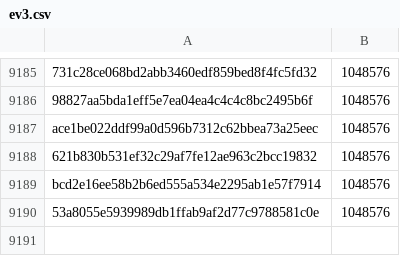
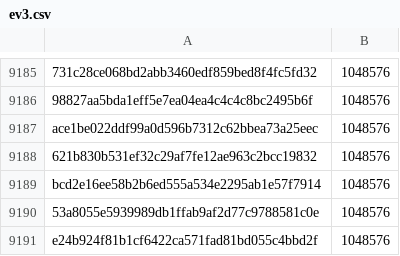
Before and after one commit to davelongdev/pybricks-micropython, a CSV file: ev3.csv, drawn as a sheet; only a part is shown, gaps mark what is left out.

Commit message:
ev3: Add e24b924f: 1048576 (+0).

```diff
--- a/ev3.csv
+++ b/ev3.csv
@@ -9190 +9190,2 @@ bcd2e16ee58b2b6ed555a534e2295ab1e57f7914,1048576
 53a8055e5939989db1ffab9af2d77c9788581c0e,1048576
+e24b924f81b1cf6422ca571fad81bd055c4bbd2f,1048576
```
